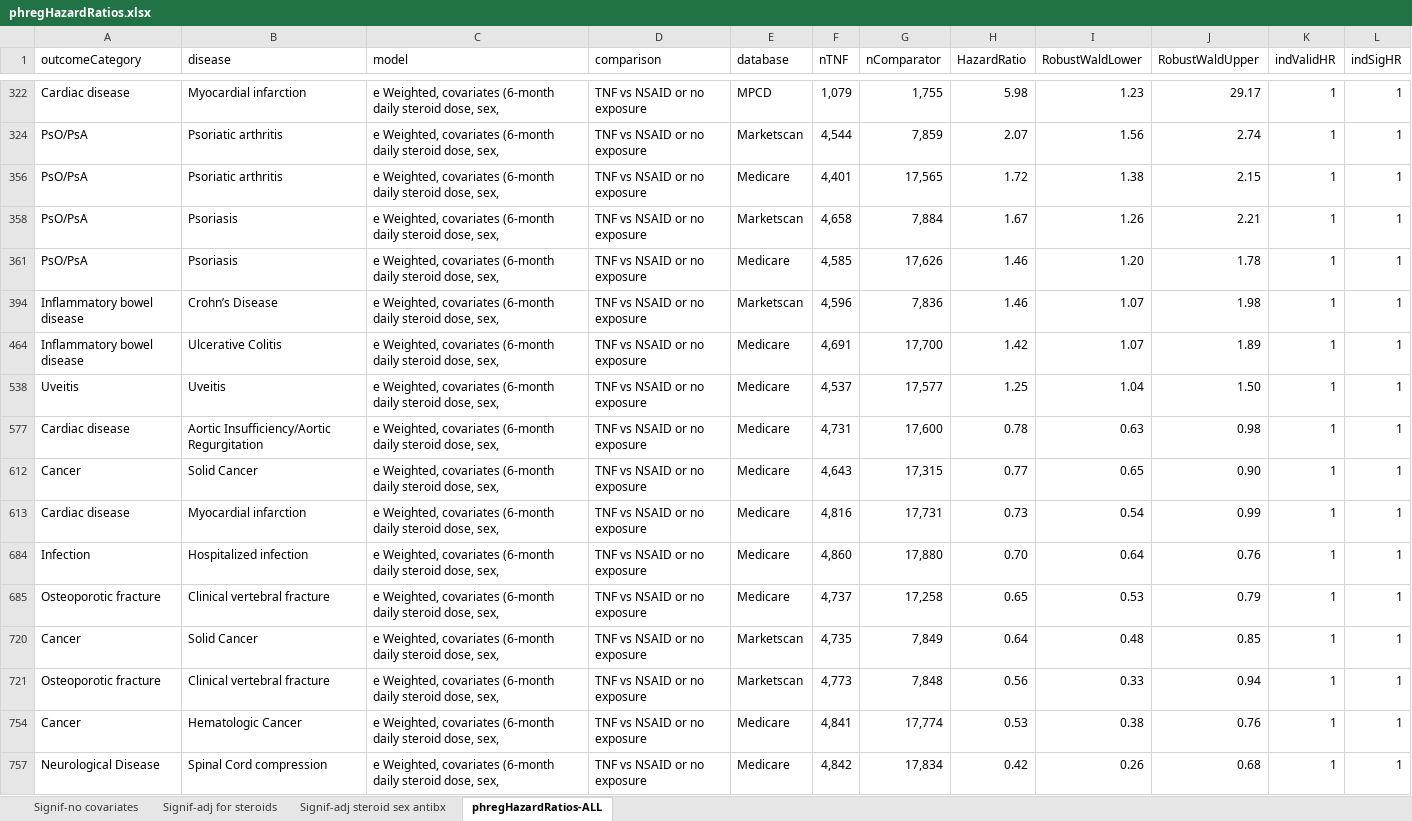
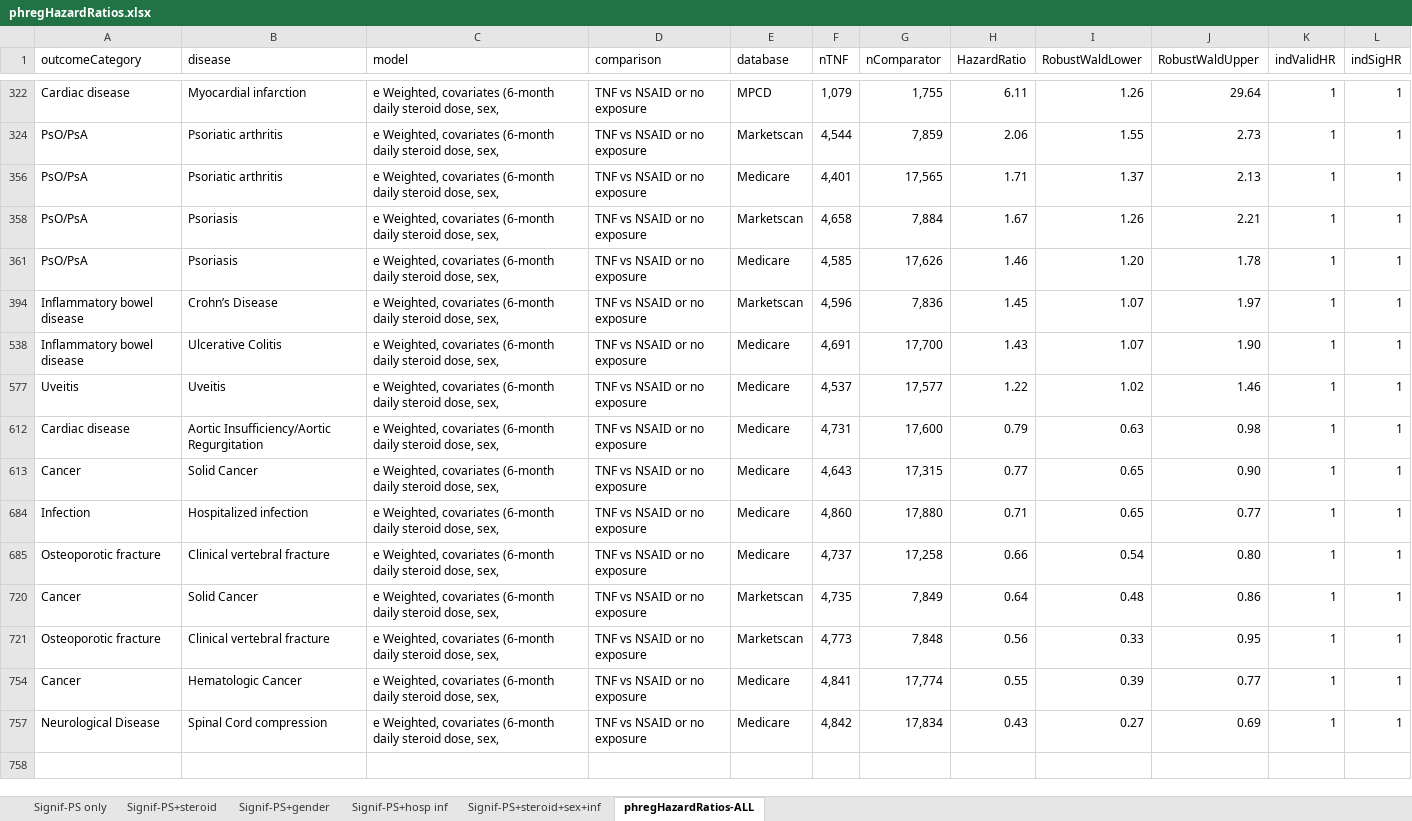
Before and after one commit to benjamin-chan/AS, an Excel workbook: data/processed/phregHazardRatios.xlsx, sheet phregHazardRatios-ALL, drawn as a sheet; only a part is shown, gaps mark what is left out; values as stored, in another font and other column widths than the file's, no borders; conditional formats and table styles not drawn; removed rows and columns are numbered as before the commit, all else as after; the diff covers the shown part only; the diff names each change by its address in the sheet, - before the commit and + after, or states it on an @@ line.

```diff
--- a/data/processed/phregHazardRatios.xlsx (sheet phregHazardRatios-ALL)
+++ b/data/processed/phregHazardRatios.xlsx (sheet phregHazardRatios-ALL)
-sheet tab: Signif-no covariates
+sheet tab: Signif-PS only
-sheet tab: Signif-adj for steroids
+sheet tab: Signif-PS+steroid
-sheet tab: Signif-adj steroid sex antibx
+sheet tab: Signif-PS+hosp inf
+sheet tab: Signif-PS+gender
+sheet tab: Signif-PS+steroid+sex+inf
-H322 (HazardRatio): 5.98
+H322 (HazardRatio): 6.11
-I322 (RobustWaldLower): 1.23
+I322 (RobustWaldLower): 1.26
-J322 (RobustWaldUpper): 29.17
+J322 (RobustWaldUpper): 29.64
-H324 (HazardRatio): 2.07
+H324 (HazardRatio): 2.06
-I324 (RobustWaldLower): 1.56
+I324 (RobustWaldLower): 1.55
-J324 (RobustWaldUpper): 2.74
+J324 (RobustWaldUpper): 2.73
-H356 (HazardRatio): 1.72
+H356 (HazardRatio): 1.71
-I356 (RobustWaldLower): 1.38
+I356 (RobustWaldLower): 1.37
-J356 (RobustWaldUpper): 2.15
+J356 (RobustWaldUpper): 2.13
-H394 (HazardRatio): 1.46
+H394 (HazardRatio): 1.45
-J394 (RobustWaldUpper): 1.98
+J394 (RobustWaldUpper): 1.97
-H538 (HazardRatio): 1.42
+H538 (HazardRatio): 1.43
-J538 (RobustWaldUpper): 1.89
+J538 (RobustWaldUpper): 1.90
-H577 (HazardRatio): 1.25
+H577 (HazardRatio): 1.22
-I577 (RobustWaldLower): 1.04
+I577 (RobustWaldLower): 1.02
-J577 (RobustWaldUpper): 1.50
+J577 (RobustWaldUpper): 1.46
-H612 (HazardRatio): 0.78
+H612 (HazardRatio): 0.79
-row 613: Cardiac disease | Myocardial infarction | e Weighted, covariates (6-month daily steroid dose, sex, | TNF vs NSAID or no exposure | Medicare | 4,816 | 17,731 | 0.73 | 0.54 | 0.99 | 1 | 1
-H684 (HazardRatio): 0.70
+H684 (HazardRatio): 0.71
-I684 (RobustWaldLower): 0.64
+I684 (RobustWaldLower): 0.65
-J684 (RobustWaldUpper): 0.76
+J684 (RobustWaldUpper): 0.77
-H685 (HazardRatio): 0.65
+H685 (HazardRatio): 0.66
-I685 (RobustWaldLower): 0.53
+I685 (RobustWaldLower): 0.54
-J685 (RobustWaldUpper): 0.79
+J685 (RobustWaldUpper): 0.80
-J720 (RobustWaldUpper): 0.85
+J720 (RobustWaldUpper): 0.86
-J721 (RobustWaldUpper): 0.94
+J721 (RobustWaldUpper): 0.95
-H754 (HazardRatio): 0.53
+H754 (HazardRatio): 0.55
-I754 (RobustWaldLower): 0.38
+I754 (RobustWaldLower): 0.39
-J754 (RobustWaldUpper): 0.76
+J754 (RobustWaldUpper): 0.77
-H757 (HazardRatio): 0.42
+H757 (HazardRatio): 0.43
-I757 (RobustWaldLower): 0.26
+I757 (RobustWaldLower): 0.27
-J757 (RobustWaldUpper): 0.68
+J757 (RobustWaldUpper): 0.69
```
Also changed, not shown: 3 removed rows and 29 edited cells elsewhere in this sheet, sheet Signif-PS+hosp inf, hidden cells, 7 other files.
